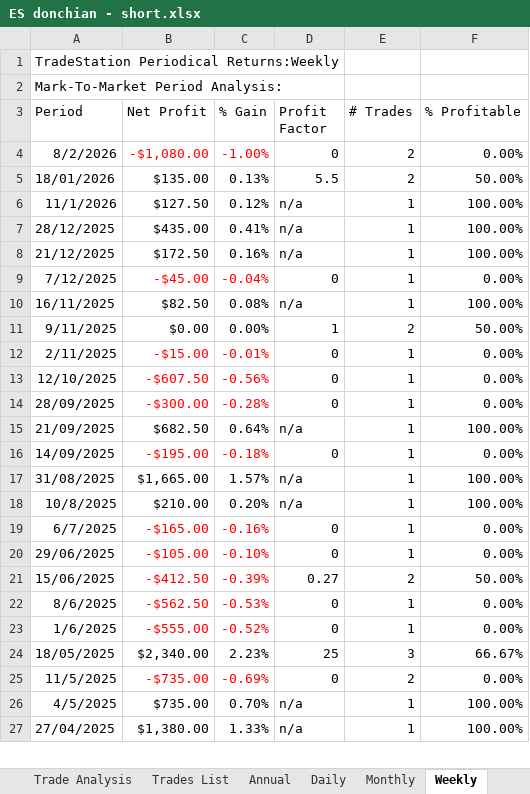
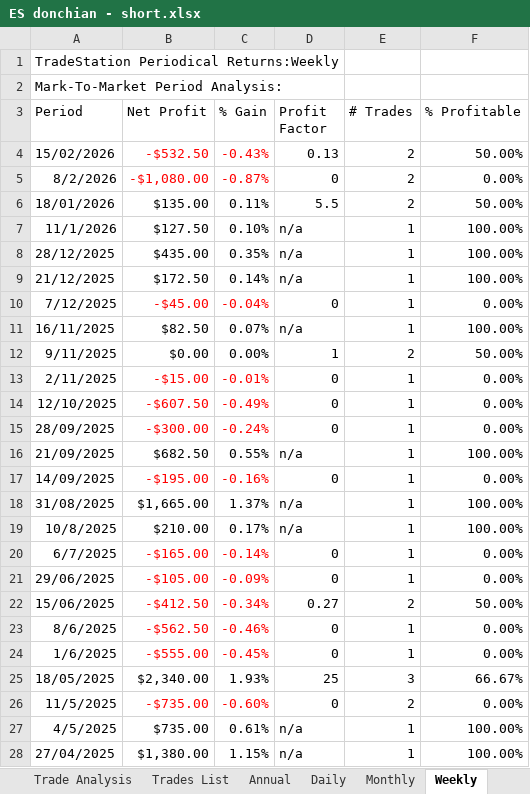
Before and after one commit to andreaviotto-star/trading-dashboard, an Excel workbook: ES donchian - short.xlsx, sheet Weekly, drawn as a sheet; only a part is shown; values as stored, in another font and other column widths than the file's, no borders; addresses are those after the commit; the diff covers the shown part only; the diff names each change by its address in the sheet, - before the commit and + after, or states it on an @@ line.

```diff
--- a/ES donchian - short.xlsx (sheet Weekly)
+++ b/ES donchian - short.xlsx (sheet Weekly)
+row 4: 15/02/2026 | -$532.50 | -0.43% | 0.13 | 2 | 50.00%
-C5 (% Gain): -1.00%
+C5 (% Gain): -0.87%
-C6 (% Gain): 0.13%
+C6 (% Gain): 0.11%
-C7 (% Gain): 0.12%
+C7 (% Gain): 0.10%
-C8 (% Gain): 0.41%
+C8 (% Gain): 0.35%
-C9 (% Gain): 0.16%
+C9 (% Gain): 0.14%
-C11 (% Gain): 0.08%
+C11 (% Gain): 0.07%
-C14 (% Gain): -0.56%
+C14 (% Gain): -0.49%
-C15 (% Gain): -0.28%
+C15 (% Gain): -0.24%
-C16 (% Gain): 0.64%
+C16 (% Gain): 0.55%
-C17 (% Gain): -0.18%
+C17 (% Gain): -0.16%
-C18 (% Gain): 1.57%
+C18 (% Gain): 1.37%
-C19 (% Gain): 0.20%
+C19 (% Gain): 0.17%
-C20 (% Gain): -0.16%
+C20 (% Gain): -0.14%
-C21 (% Gain): -0.10%
+C21 (% Gain): -0.09%
-C22 (% Gain): -0.39%
+C22 (% Gain): -0.34%
-C23 (% Gain): -0.53%
+C23 (% Gain): -0.46%
-C24 (% Gain): -0.52%
+C24 (% Gain): -0.45%
-C25 (% Gain): 2.23%
+C25 (% Gain): 1.93%
-C26 (% Gain): -0.69%
+C26 (% Gain): -0.60%
-C27 (% Gain): 0.70%
+C27 (% Gain): 0.61%
-C28 (% Gain): 1.33%
+C28 (% Gain): 1.15%
```
Also changed, not shown: 40 added rows, 41 removed rows and 15 edited cells elsewhere in this sheet, sheet Trades List, sheet Daily, sheet Monthly, sheet Trade Analysis, sheet Annual, sheet Performance Summary, 1 more sheet, GC donchian - long e short.xlsx, GC weekend bias - long.xlsx, 18 other files.
